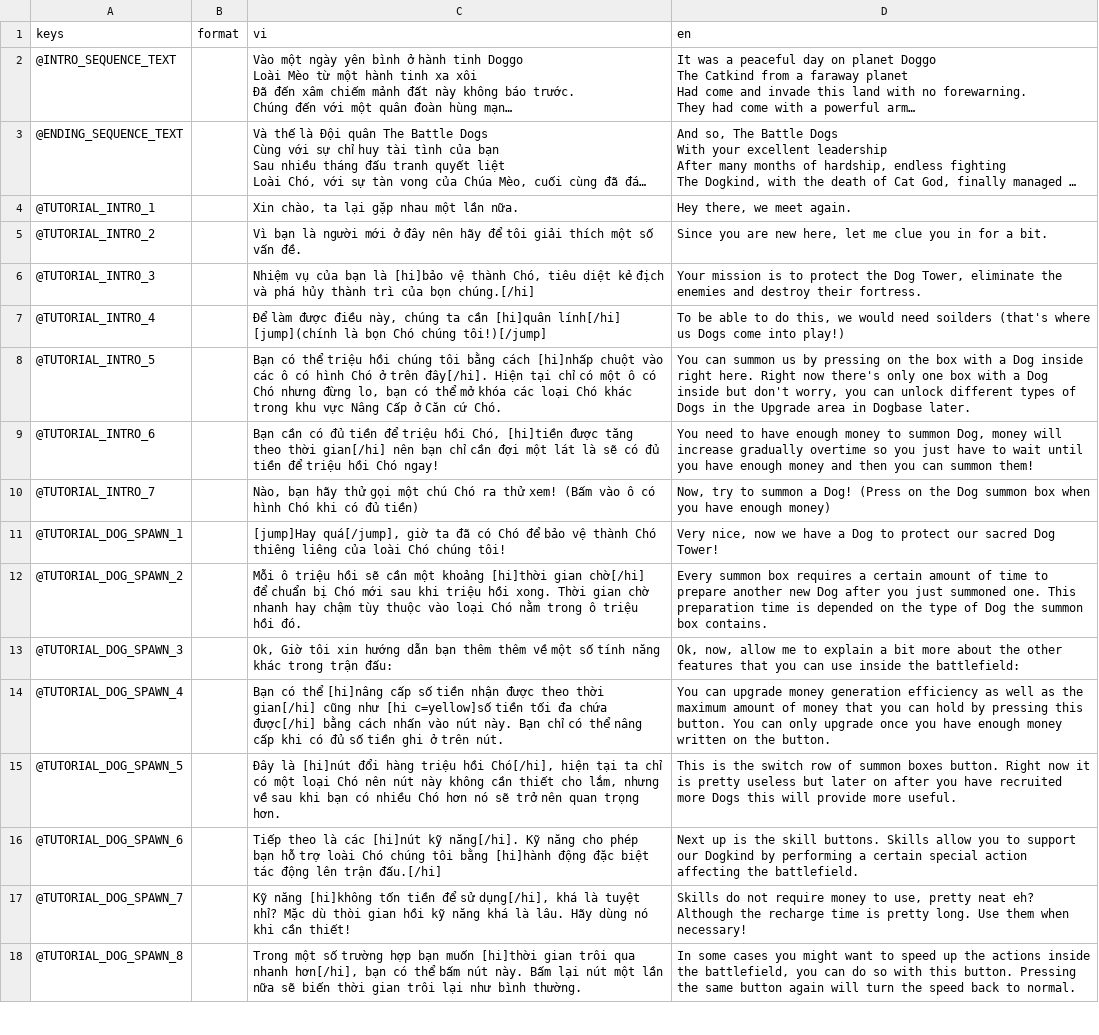
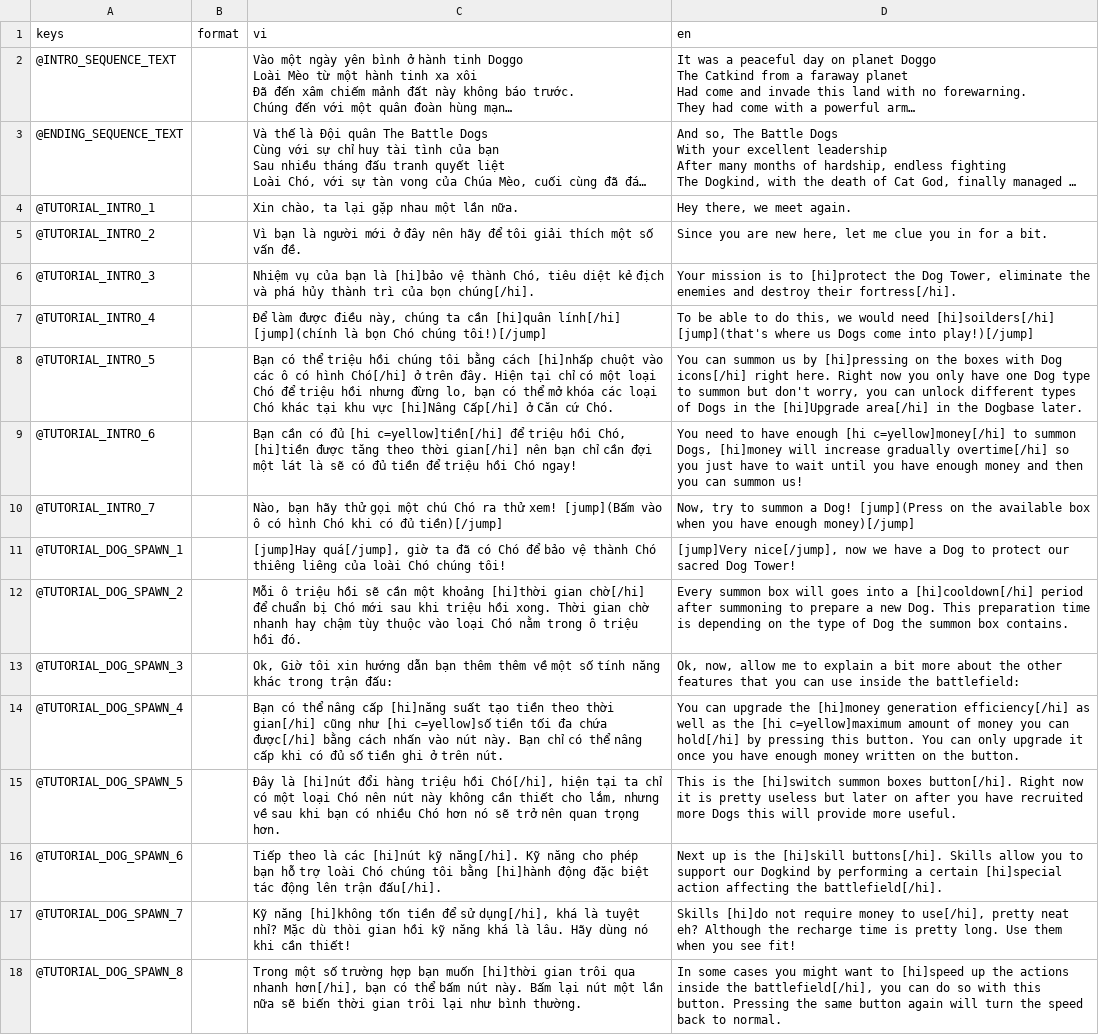
Before and after one commit to comaybay/the-battle-dogs-kltn, a CSV file: resources/translations/translations_dialogue.csv, drawn as a sheet; only a part is shown; long unchanged cells end in …; the diff covers the shown part only; the diff names each change by its address in the sheet, - before the commit and + after, or states it on an @@ line.

```diff
--- a/resources/translations/translations_dialogue.csv
+++ b/resources/translations/translations_dialogue.csv
-C6 (vi): …của bọn chúng.[/hi]
+C6 (vi): …của bọn chúng[/hi].
-D6 (en): …is to protect the Dog Tower, eliminate the enemies and destroy their fortress.
+D6 (en): …is to [hi]protect the Dog Tower, eliminate the enemies and destroy their fortress[/hi].
-D7 (en): …would need soilders (that's where us Dogs come into play!)
+D7 (en): …would need [hi]soilders[/hi] [jump](that's where us Dogs come into play!)[/jump]
-C8 (vi): …có hình Chó ở trên đây[/hi]. Hiện tại chỉ có một ô có Chó nhưng đừng lo, bạn có thể mở khóa các loại Chó khác trong khu vực Nâng Cấp ở Căn…
+C8 (vi): …có hình Chó[/hi] ở trên đây. Hiện tại chỉ có một loại Chó để triệu hồi nhưng đừng lo, bạn có thể mở khóa các loại Chó khác tại khu vực [hi]Nâng Cấp[/hi] ở Căn…
-D8 (en): …us by pressing on the box with a Dog inside right here. Right now there's only one box with a Dog inside but don't worry, you can unlock different types of Dogs in the Upgrade area in Dogbase later.
+D8 (en): …us by [hi]pressing on the boxes with Dog icons[/hi] right here. Right now you only have one Dog type to summon but don't worry, you can unlock different types of Dogs in the [hi]Upgrade area[/hi] in the Dogbase later.
-C9 (vi): …có đủ tiền để triệu…
+C9 (vi): …có đủ [hi c=yellow]tiền[/hi] để triệu…
-D9 (en): …have enough money to summon Dog, money will increase gradually overtime so you just have to wait until you have enough money and then you can summon them!
+D9 (en): …have enough [hi c=yellow]money[/hi] to summon Dogs, [hi]money will increase gradually overtime[/hi] so you just have to wait until you have enough money and then you can summon us!
-C10 (vi): …thử xem! (Bấm vào ô có hình Chó khi có đủ tiền)
+C10 (vi): …thử xem! [jump](Bấm vào ô có hình Chó khi có đủ tiền)[/jump]
-D10 (en): …a Dog! (Press on the Dog summon box when you have enough money)
+D10 (en): …a Dog! [jump](Press on the available box when you have enough money)[/jump]
-D11 (en): Very nice, now we…
+D11 (en): [jump]Very nice[/jump], now we…
-D12 (en): …summon box requires a certain amount of time to prepare another new Dog after you just summoned one. This preparation time is depended on the…
+D12 (en): …summon box will goes into a [hi]cooldown[/hi] period after summoning to prepare a new Dog. This preparation time is depending on the…
-C14 (vi): …có thể [hi]nâng cấp số tiền nhận được theo thời…
+C14 (vi): …có thể nâng cấp [hi]năng suất tạo tiền theo thời…
-D14 (en): …can upgrade money generation efficiency as well as the maximum amount of money that you can hold by pressing this button. You can only upgrade once you…
+D14 (en): …can upgrade the [hi]money generation efficiency[/hi] as well as the [hi c=yellow]maximum amount of money you can hold[/hi] by pressing this button. You can only upgrade it once you…
-D15 (en): …is the switch row of summon boxes button. Right now…
+D15 (en): …is the [hi]switch summon boxes button[/hi]. Right now…
-C16 (vi): …lên trận đấu.[/hi]
+C16 (vi): …lên trận đấu[/hi].
-D16 (en): …is the skill buttons. Skills allow you to support our Dogkind by performing a certain special action affecting the battlefield.
+D16 (en): …is the [hi]skill buttons[/hi]. Skills allow you to support our Dogkind by performing a certain [hi]special action affecting the battlefield[/hi].
-D17 (en): Skills do not require money to use, pretty neat eh? Although the recharge time is pretty long. Use them when necessary!
+D17 (en): Skills [hi]do not require money to use[/hi], pretty neat eh? Although the recharge time is pretty long. Use them when you see fit!
-D18 (en): …want to speed up the actions inside the battlefield, you can…
+D18 (en): …want to [hi]speed up the actions inside the battlefield[/hi], you can…
```
Also changed, not shown: 2 added rows and 28 edited cells elsewhere in this file, 58 other files.
